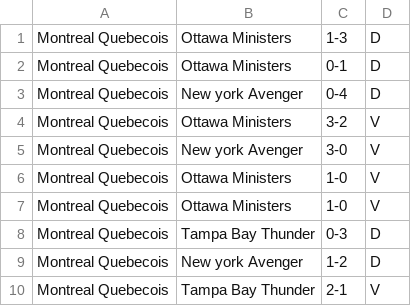
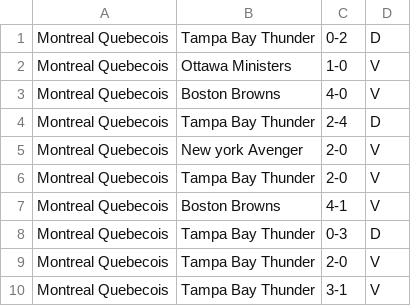
Before and after one commit to cgiroux527/PROJET_HOCKEY_SIMULATOR, a CSV file: ResultatsMatchs.csv, drawn as a sheet.

```diff
--- a/ResultatsMatchs.csv
+++ b/ResultatsMatchs.csv
@@ -1,10 +1,10 @@
-Montreal Quebecois;Ottawa Ministers;1-3;D;
-Montreal Quebecois;Ottawa Ministers;0-1;D;
-Montreal Quebecois;New york Avenger;0-4;D;
-Montreal Quebecois;Ottawa Ministers;3-2;V;
-Montreal Quebecois;New york Avenger;3-0;V;
+Montreal Quebecois;Tampa Bay Thunder;0-2;D;
 Montreal Quebecois;Ottawa Ministers;1-0;V;
-Montreal Quebecois;Ottawa Ministers;1-0;V;
+Montreal Quebecois;Boston Browns;4-0;V;
+Montreal Quebecois;Tampa Bay Thunder;2-4;D;
+Montreal Quebecois;New york Avenger;2-0;V;
+Montreal Quebecois;Tampa Bay Thunder;2-0;V;
+Montreal Quebecois;Boston Browns;4-1;V;
 Montreal Quebecois;Tampa Bay Thunder;0-3;D;
-Montreal Quebecois;New york Avenger;1-2;D;
-Montreal Quebecois;Tampa Bay Thunder;2-1;V;
+Montreal Quebecois;Tampa Bay Thunder;2-0;V;
+Montreal Quebecois;Tampa Bay Thunder;3-1;V;
```
Also changed, not shown: 3 other files.
